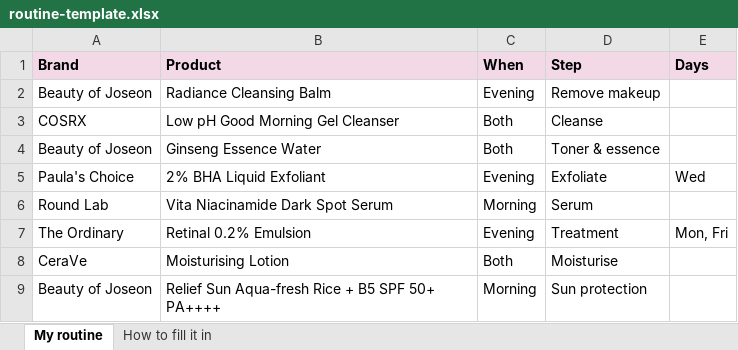
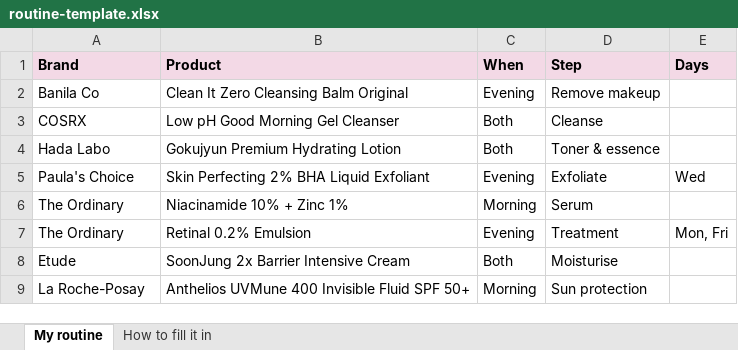
Before and after one commit to nurnhe/skin-diary, an Excel workbook: routine-template.xlsx, sheet My routine, drawn as a sheet; values as stored, in another font and other column widths than the file's, no borders; the diff names each change by its address in the sheet, - before the commit and + after, or states it on an @@ line.

```diff
--- a/routine-template.xlsx (sheet My routine)
+++ b/routine-template.xlsx (sheet My routine)
-A2 (Brand): Beauty of Joseon
+A2 (Brand): Banila Co
-B2 (Product): Radiance Cleansing Balm
+B2 (Product): Clean It Zero Cleansing Balm Original
-A4 (Brand): Beauty of Joseon
+A4 (Brand): Hada Labo
-B4 (Product): Ginseng Essence Water
+B4 (Product): Gokujyun Premium Hydrating Lotion
-B5 (Product): 2% BHA Liquid Exfoliant
+B5 (Product): Skin Perfecting 2% BHA Liquid Exfoliant
-A6 (Brand): Round Lab
+A6 (Brand): The Ordinary
-B6 (Product): Vita Niacinamide Dark Spot Serum
+B6 (Product): Niacinamide 10% + Zinc 1%
-A8 (Brand): CeraVe
+A8 (Brand): Etude
-B8 (Product): Moisturising Lotion
+B8 (Product): SoonJung 2x Barrier Intensive Cream
-A9 (Brand): Beauty of Joseon
+A9 (Brand): La Roche-Posay
-B9 (Product): Relief Sun Aqua-fresh Rice + B5 SPF 50+ PA++++
+B9 (Product): Anthelios UVMune 400 Invisible Fluid SPF 50+
```
Also changed, not shown: 3 other files.
